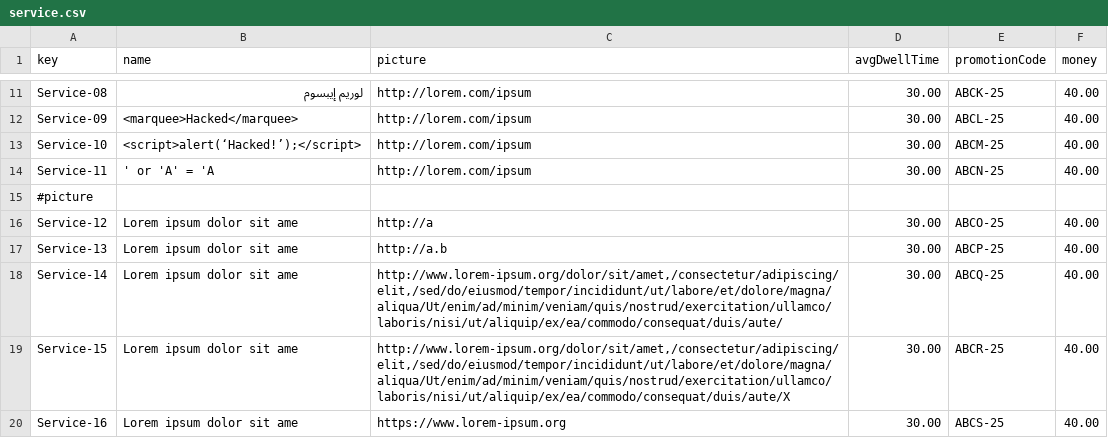
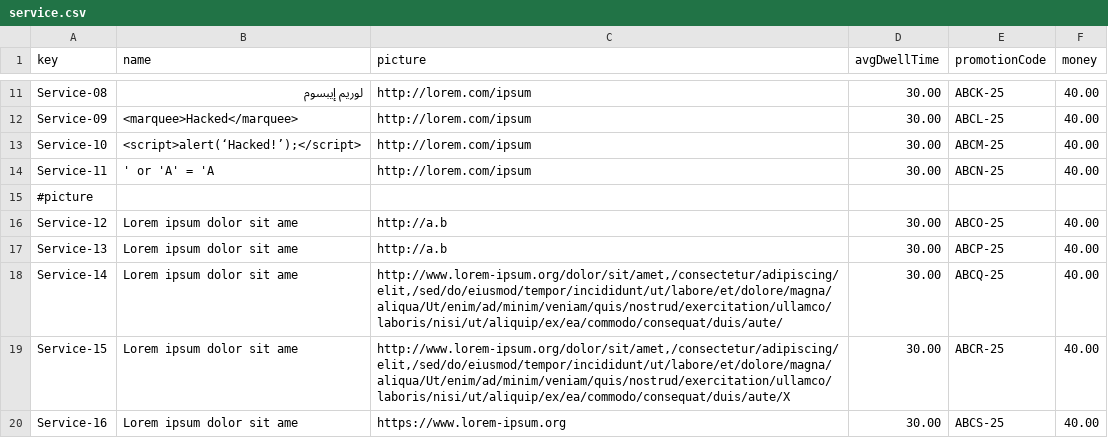
Before and after one commit to BVP2455/Acme-ANS-C2, a CSV file: src/main/resources/WEB-INF/data/sample/service.csv, drawn as a sheet; only a part is shown, gaps mark what is left out.

Commit message:
fix: Arreglado url en service.csv

```diff
--- a/src/main/resources/WEB-INF/data/sample/service.csv
+++ b/src/main/resources/WEB-INF/data/sample/service.csv
@@ -15,3 +15,3 @@ Service-11,' or 'A' = 'A,http://lorem.com/ipsum,30.00,ABCN-25,40.00
 #picture,"","","","",""
-Service-12,Lorem ipsum dolor sit ame,http://a,30.00,ABCO-25,40.00
+Service-12,Lorem ipsum dolor sit ame,http://a.b,30.00,ABCO-25,40.00
 Service-13,Lorem ipsum dolor sit ame,http://a.b,30.00,ABCP-25,40.00
```
